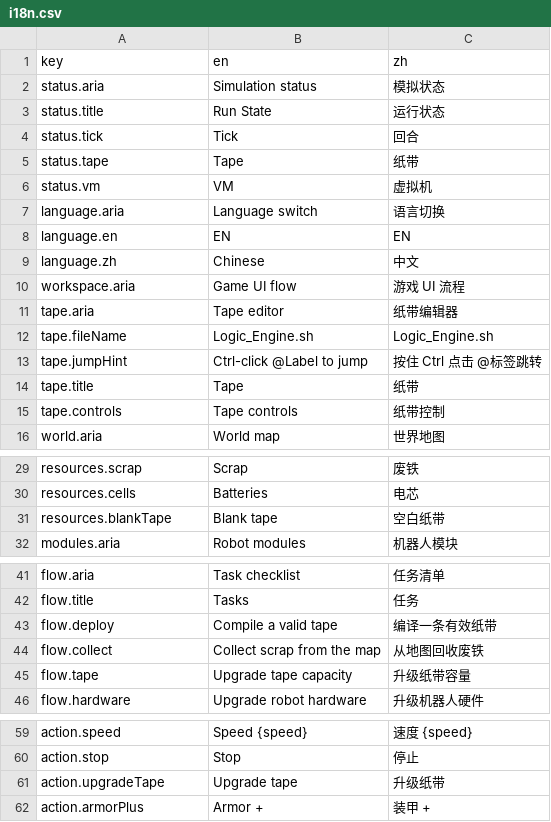
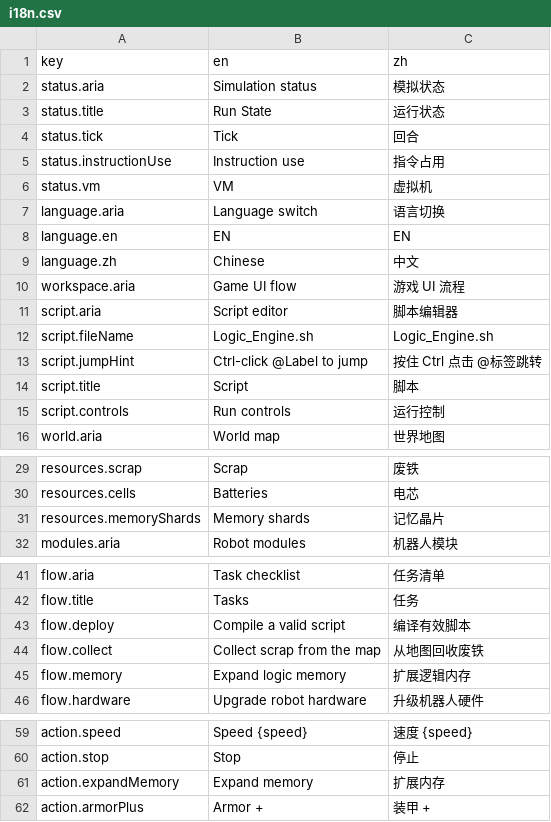
Before and after one commit to onovich/RustAndLogic, a CSV file: apps/web/i18n.csv, drawn as a sheet; only a part is shown, gaps mark what is left out; the diff covers the shown part only.

```diff
--- a/apps/web/i18n.csv
+++ b/apps/web/i18n.csv
@@ -4,3 +4,3 @@ status.title,Run State,运行状态
 status.tick,Tick,回合
-status.tape,Tape,纸带
+status.instructionUse,Instruction use,指令占用
 status.vm,VM,虚拟机
@@ -10,7 +10,7 @@ language.zh,Chinese,中文
 workspace.aria,Game UI flow,游戏 UI 流程
-tape.aria,Tape editor,纸带编辑器
-tape.fileName,Logic_Engine.sh,Logic_Engine.sh
-tape.jumpHint,Ctrl-click @Label to jump,按住 Ctrl 点击 @标签跳转
-tape.title,Tape,纸带
-tape.controls,Tape controls,纸带控制
+script.aria,Script editor,脚本编辑器
+script.fileName,Logic_Engine.sh,Logic_Engine.sh
+script.jumpHint,Ctrl-click @Label to jump,按住 Ctrl 点击 @标签跳转
+script.title,Script,脚本
+script.controls,Run controls,运行控制
 world.aria,World map,世界地图
@@ -30,3 +30,3 @@ resources.scrap,Scrap,废铁
 resources.cells,Batteries,电芯
-resources.blankTape,Blank tape,空白纸带
+resources.memoryShards,Memory shards,记忆晶片
 modules.aria,Robot modules,机器人模块
@@ -42,5 +42,5 @@ flow.aria,Task checklist,任务清单
 flow.title,Tasks,任务
-flow.deploy,Compile a valid tape,编译一条有效纸带
+flow.deploy,Compile a valid script,编译有效脚本
 flow.collect,Collect scrap from the map,从地图回收废铁
-flow.tape,Upgrade tape capacity,升级纸带容量
+flow.memory,Expand logic memory,扩展逻辑内存
 flow.hardware,Upgrade robot hardware,升级机器人硬件
@@ -60,3 +60,3 @@ action.speed,Speed {speed},速度 {speed}
 action.stop,Stop,停止
-action.upgradeTape,Upgrade tape,升级纸带
+action.expandMemory,Expand memory,扩展内存
 action.armorPlus,Armor +,装甲 +
```
Also changed, not shown: 8 edited cells elsewhere in this file, 14 other files.
